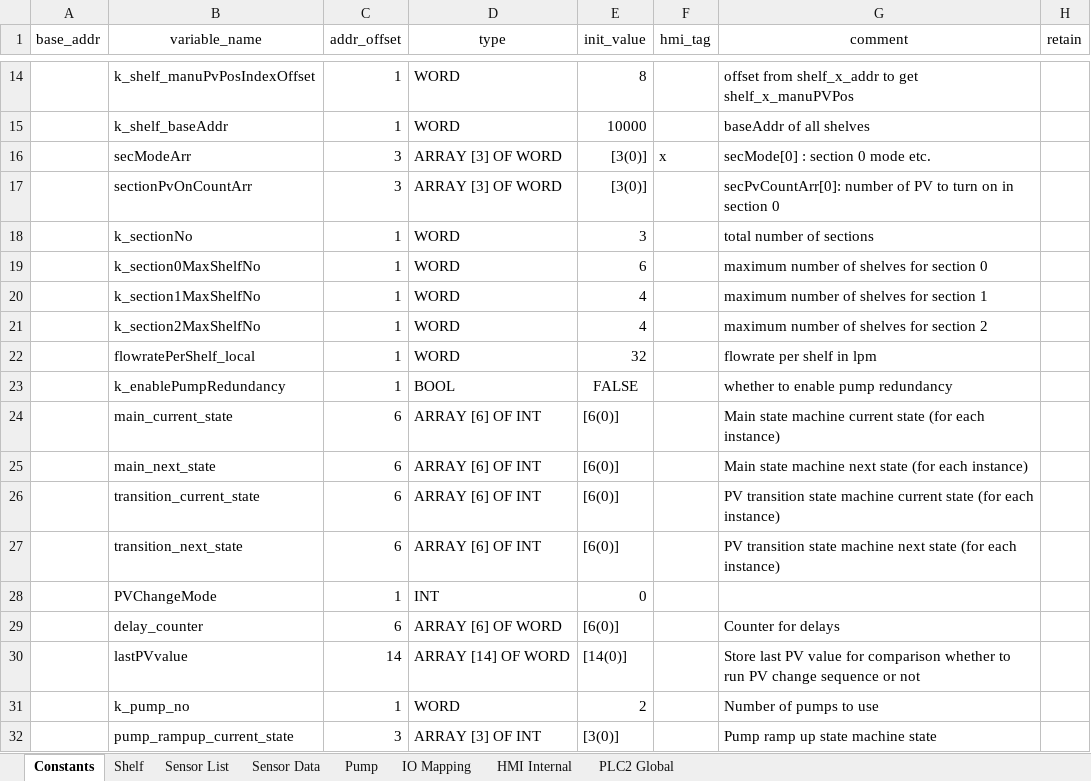
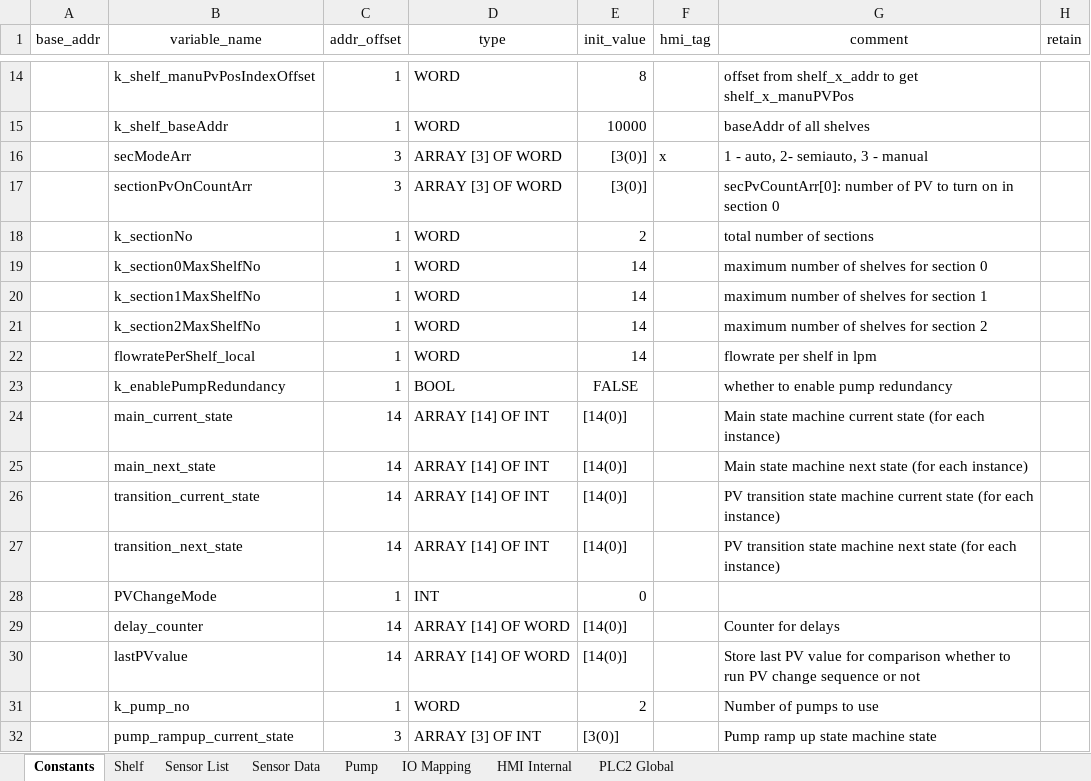
Before and after one commit to T2HOPETECHNIK/Ellemento, an Excel workbook: rack_v2.0/PLC/type_B/data/global_variable_template.xlsx, sheet Constants, drawn as a sheet; only a part is shown, gaps mark what is left out; values as stored, in another font and other column widths than the file's, no borders; the diff names each change by its address in the sheet, - before the commit and + after, or states it on an @@ line.

```diff
--- a/rack_v2.0/PLC/type_B/data/global_variable_template.xlsx (sheet Constants)
+++ b/rack_v2.0/PLC/type_B/data/global_variable_template.xlsx (sheet Constants)
-G16 (comment): secMode[0] : section 0 mode etc.
+G16 (comment): 1 - auto, 2- semiauto, 3 - manual
-E18 (init_value): 3
+E18 (init_value): 2
-E19 (init_value): 6
+E19 (init_value): 14
-E20:E21 (init_value): 4
+E20:E21 (init_value): 14
-E22 (init_value): 32
+E22 (init_value): 14
-C24:C27 (addr_offset): 6
+C24:C27 (addr_offset): 14
-D24:D27 (type): ARRAY [6] OF INT
+D24:D27 (type): ARRAY [14] OF INT
-E24:E27 (init_value): [6(0)]
+E24:E27 (init_value): [14(0)]
-C29 (addr_offset): 6
+C29 (addr_offset): 14
-D29 (type): ARRAY [6] OF WORD
+D29 (type): ARRAY [14] OF WORD
-E29 (init_value): [6(0)]
+E29 (init_value): [14(0)]
```
Also changed, not shown: sheet HMI Internal, sheet IO Mapping, sheet Pump, 5 other files.
